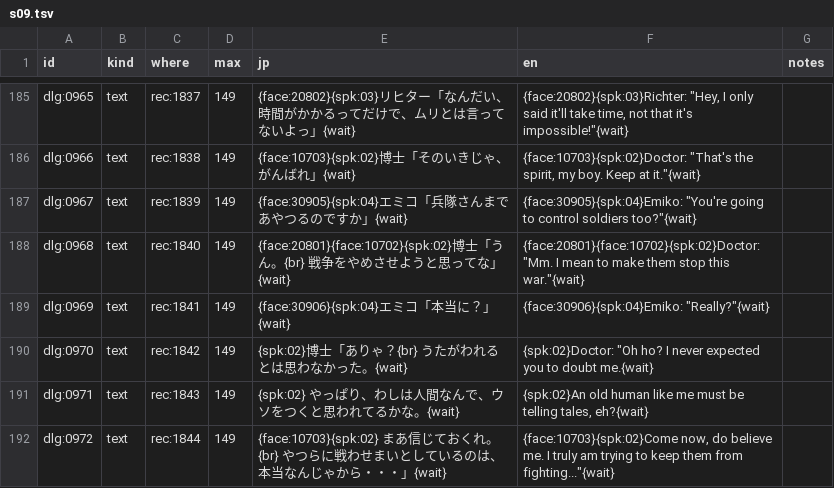
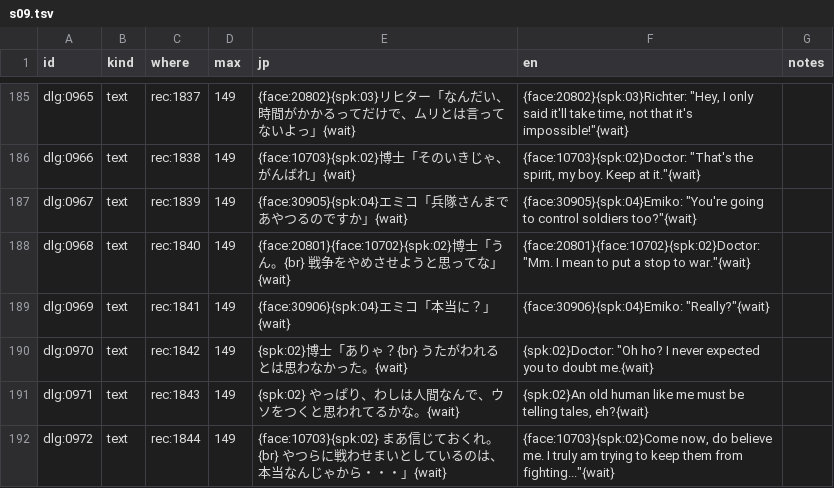
Before and after one commit to minhnhattonthat/toyrobo-force-en, a TSV file: script/dialogue/s09.tsv, drawn as a sheet; only a part is shown, gaps mark what is left out.

```diff
--- a/script/dialogue/s09.tsv
+++ b/script/dialogue/s09.tsv
@@ -187,3 +187,3 @@ dlg:0966	text	rec:1838	149	{face:10703}{spk:02}博士「そのいきじゃ、が
 dlg:0967	text	rec:1839	149	{face:30905}{spk:04}エミコ「兵隊さんまであやつるのですか」{wait}	{face:30905}{spk:04}Emiko: "You're going to control soldiers too?"{wait}	
-dlg:0968	text	rec:1840	149	{face:20801}{face:10702}{spk:02}博士「うん。{br}　戦争をやめさせようと思ってな」{wait}	{face:20801}{face:10702}{spk:02}Doctor: "Mm. I mean to make them stop this war."{wait}	
+dlg:0968	text	rec:1840	149	{face:20801}{face:10702}{spk:02}博士「うん。{br}　戦争をやめさせようと思ってな」{wait}	{face:20801}{face:10702}{spk:02}Doctor: "Mm. I mean to put a stop to war."{wait}	
 dlg:0969	text	rec:1841	149	{face:30906}{spk:04}エミコ「本当に？」{wait}	{face:30906}{spk:04}Emiko: "Really?"{wait}	
```
Also changed, not shown: script/dialogue/s13.tsv, script/dialogue/s17.tsv, 14 other files.
